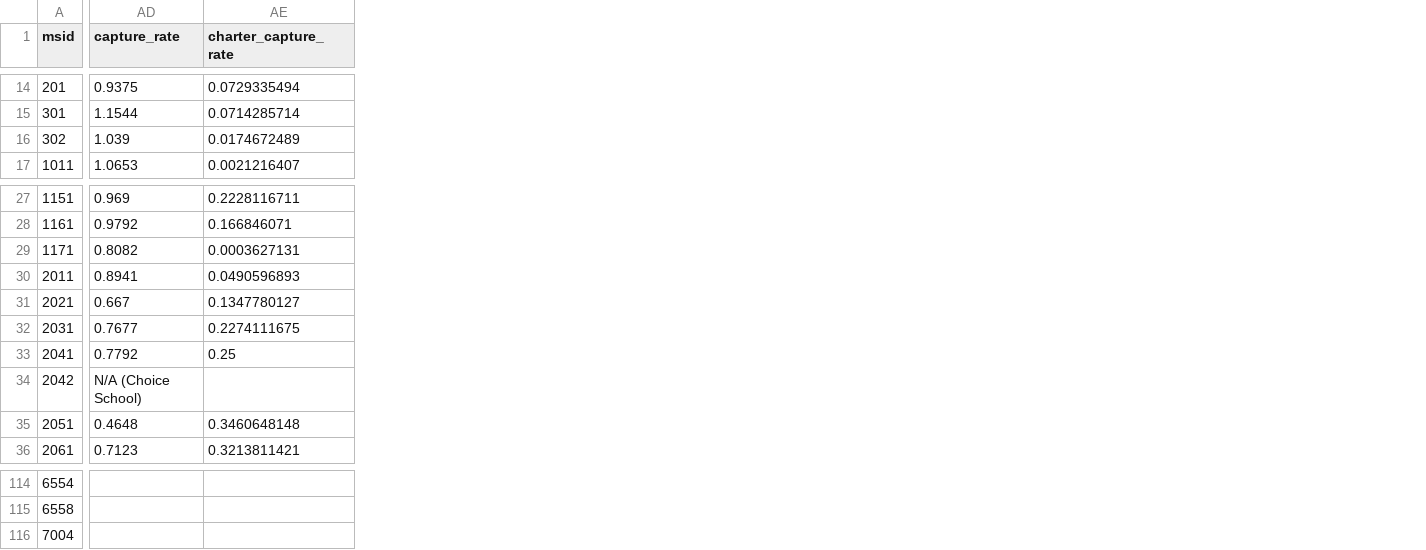
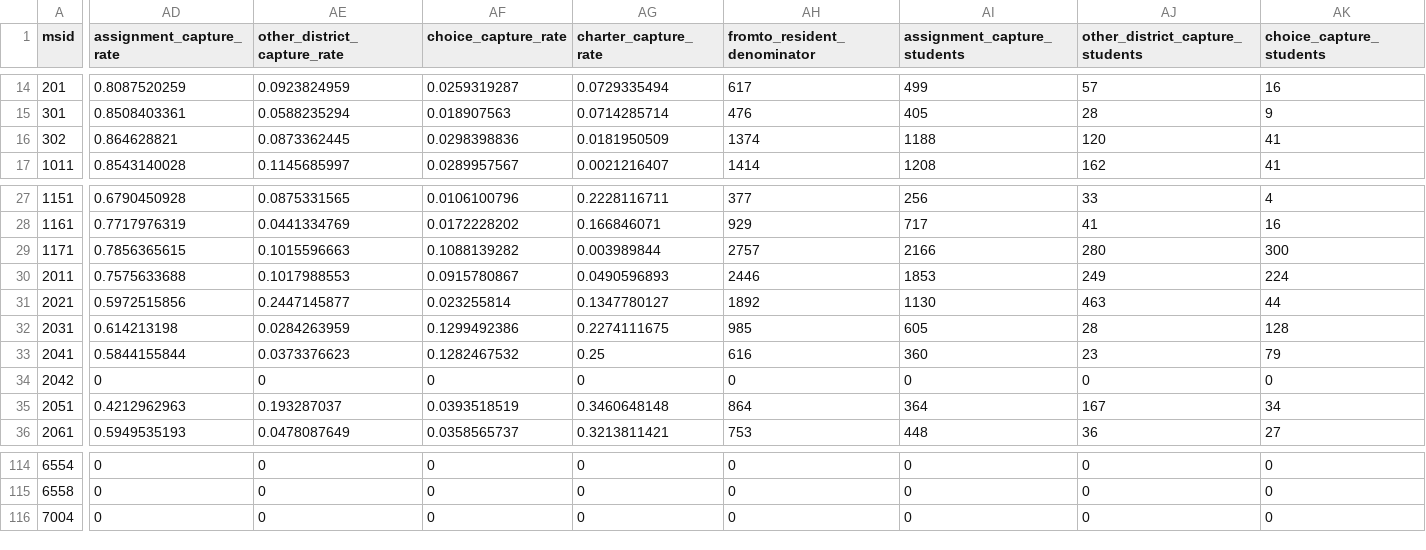
Before and after one commit to dmperlo/Brevard, a CSV file: data/school_master.csv, drawn as a sheet; only a part is shown, gaps mark what is left out; removed rows and columns are numbered as before the commit, all else as after; the diff covers the shown part only; the diff names each change by its address in the sheet, - before the commit and + after, or states it on an @@ line.

```diff
--- a/data/school_master.csv
+++ b/data/school_master.csv
-column AD (capture_rate), rows 14-17: 0.9375 | 1.1544 | 1.039 | 1.0653; rows 27-36: 0.969 | 0.9792 | 0.8082 | 0.8941 | 0.667 | 0.7677 | 0.7792 | N/A (Choice School) | 0.4648 | 0.7123
+column AD (assignment_capture_rate), rows 14-17: 0.8087520259 | 0.8508403361 | 0.864628821 | 0.8543140028; rows 27-36: 0.6790450928 | 0.7717976319 | 0.7856365615 | 0.7575633688 | 0.5972515856 | 0.614213198 | 0.5844155844 | 0 | 0.4212962963 | 0.5949535193; rows 114-116: all 0
+column AE (other_district_capture_rate), rows 14-17: 0.0923824959 | 0.0588235294 | 0.0873362445 | 0.1145685997; rows 27-36: 0.0875331565 | 0.0441334769 | 0.1015596663 | 0.1017988553 | 0.2447145877 | 0.0284263959 | 0.0373376623 | 0 | 0.193287037 | 0.0478087649; rows 114-116: all 0
+column AF (choice_capture_rate), rows 14-17: 0.0259319287 | 0.018907563 | 0.0298398836 | 0.0289957567; rows 27-36: 0.0106100796 | 0.0172228202 | 0.1088139282 | 0.0915780867 | 0.023255814 | 0.1299492386 | 0.1282467532 | 0 | 0.0393518519 | 0.0358565737; rows 114-116: all 0
+column AH (fromto_resident_denominator), rows 14-17: 617 | 476 | 1374 | 1414; rows 27-36: 377 | 929 | 2757 | 2446 | 1892 | 985 | 616 | 0 | 864 | 753; rows 114-116: all 0
+column AI (assignment_capture_students), rows 14-17: 499 | 405 | 1188 | 1208; rows 27-36: 256 | 717 | 2166 | 1853 | 1130 | 605 | 360 | 0 | 364 | 448; rows 114-116: all 0
+column AJ (other_district_capture_students), rows 14-17: 57 | 28 | 120 | 162; rows 27-36: 33 | 41 | 280 | 249 | 463 | 28 | 23 | 0 | 167 | 36; rows 114-116: all 0
+column AK (choice_capture_students), rows 14-17: 16 | 9 | 41 | 41; rows 27-36: 4 | 16 | 300 | 224 | 44 | 128 | 79 | 0 | 34 | 27; rows 114-116: all 0
-AG16 (charter_capture_rate): 0.0174672489
+AG16 (charter_capture_rate): 0.0181950509
-AG29 (charter_capture_rate): 0.0003627131
+AG29 (charter_capture_rate): 0.003989844
-AG34 (charter_capture_rate): (empty)
+AG34 (charter_capture_rate): 0
-AG114:AG116 (charter_capture_rate): (empty)
+AG114:AG116 (charter_capture_rate): 0
```
Also changed, not shown: 1 added column and 33 edited cells elsewhere in this file, 20 other files.
